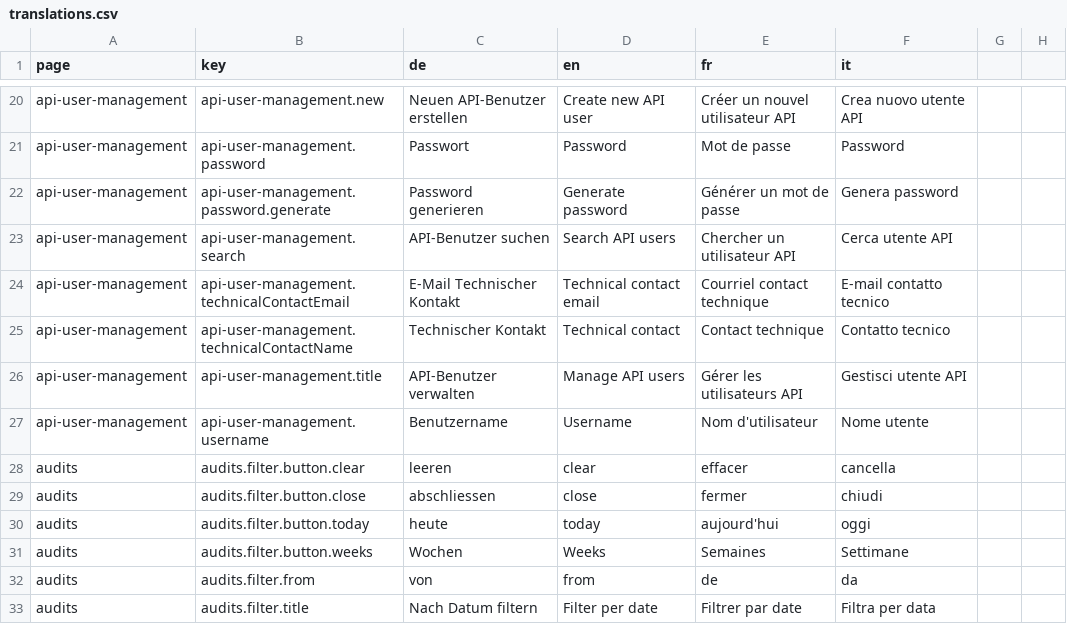
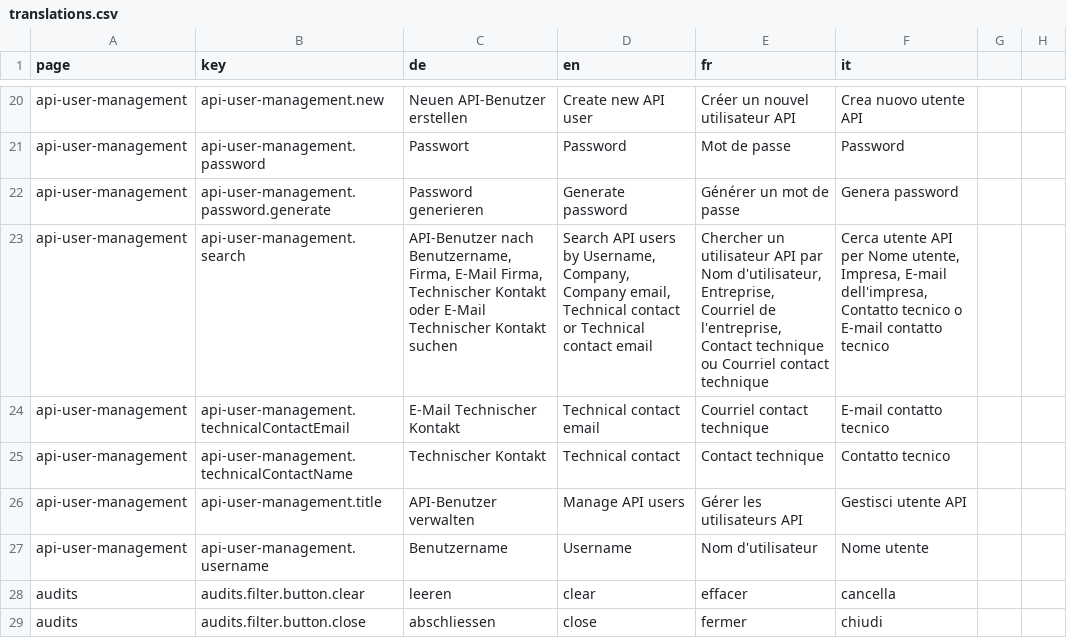
Before and after one commit to Eisfresser/jobroom2, a CSV file: src/main/webapp/i18n/translations.csv, drawn as a sheet; only a part is shown, gaps mark what is left out; the shorter side is filled out with more unchanged rows.

```diff
--- a/src/main/webapp/i18n/translations.csv
+++ b/src/main/webapp/i18n/translations.csv
@@ -22,3 +22,3 @@ api-user-management,api-user-management.password,Passwort,Password,Mot de passe,
 api-user-management,api-user-management.password.generate,Password generieren,Generate password,Générer un mot de passe,Genera password
-api-user-management,api-user-management.search,API-Benutzer suchen,Search API users,Chercher un utilisateur API,Cerca utente API
+api-user-management,api-user-management.search,"API-Benutzer nach Benutzername, Firma, E-Mail Firma, Technischer Kontakt oder E-Mail Technischer Kontakt suchen","Search API users by Username, Company, Company email, Technical contact or Technical contact email","Chercher un utilisateur API par Nom d'utilisateur, Entreprise, Courriel de l'entreprise, Contact technique ou Courriel contact technique","Cerca utente API per Nome utente, Impresa, E-mail dell'impresa, Contatto tecnico o E-mail contatto tecnico"
 api-user-management,api-user-management.technicalContactEmail,E-Mail Technischer Kontakt,Technical contact email,Courriel contact technique,E-mail contatto tecnico
```
Also changed, not shown: 4 other files.
